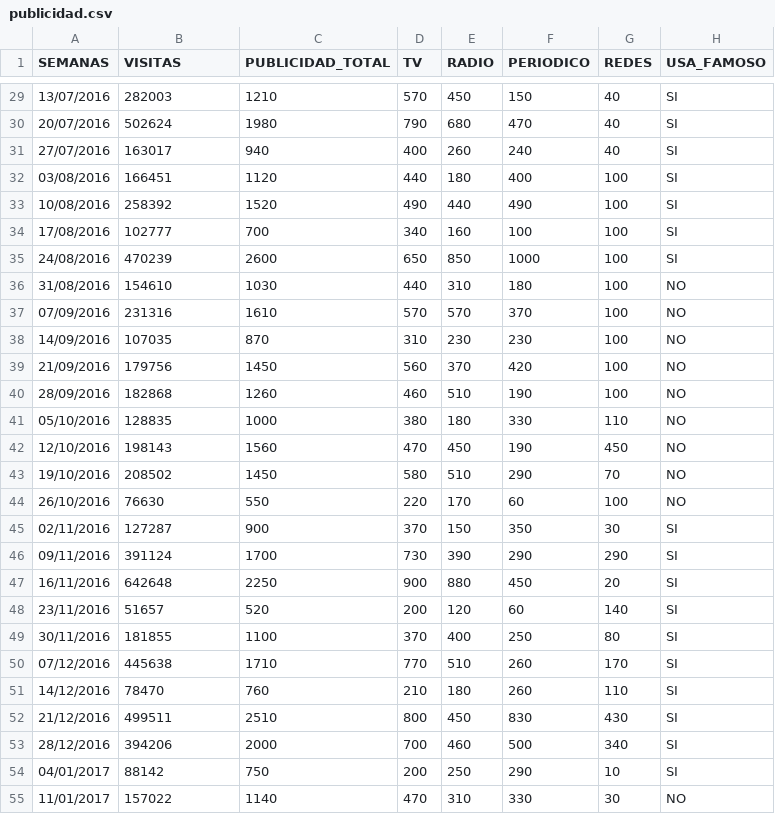
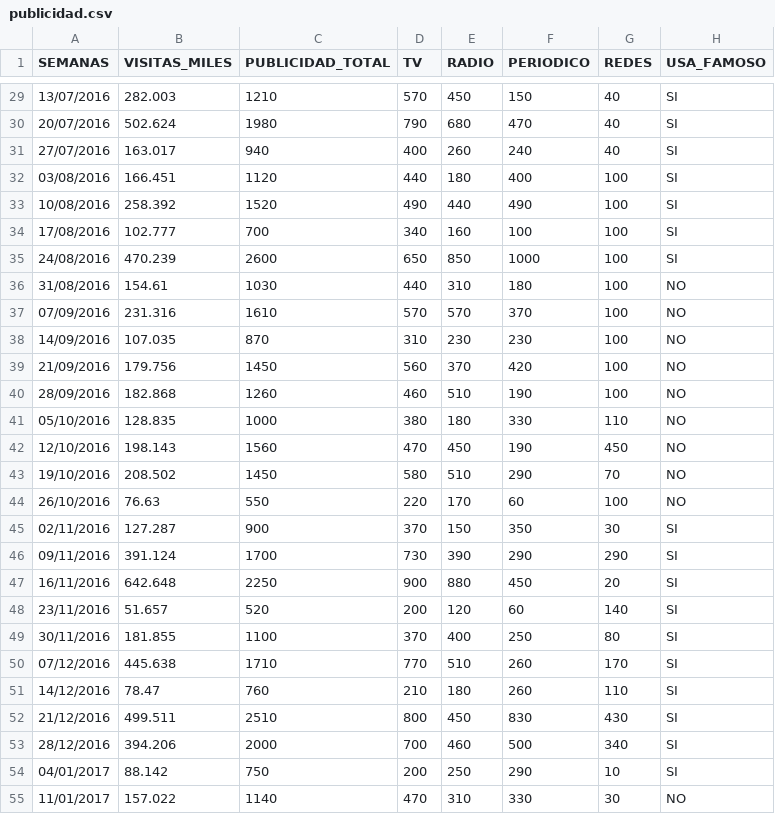
Before and after one commit to jorgeklz/curso-utm, a CSV file: publicidad.csv, drawn as a sheet; only a part is shown, gaps mark what is left out; the diff covers the shown part only.

```diff
--- a/publicidad.csv
+++ b/publicidad.csv
@@ -1 +1 @@
-SEMANAS, VISITAS, PUBLICIDAD_TOTAL, TV, RADIO, PERIODICO, REDES, USA_FAMOSO
+SEMANAS,VISITAS_MILES,PUBLICIDAD_TOTAL,TV,RADIO,PERIODICO,REDES,USA_FAMOSO
@@ -29,27 +29,27 @@ SEMANAS, VISITAS, PUBLICIDAD_TOTAL, TV, RADIO, PERIODICO, REDES, USA_FAMOSO
-13/07/2016, 282003, 1210, 570, 450, 150, 40, SI
-20/07/2016, 502624, 1980, 790, 680, 470, 40, SI
-27/07/2016, 163017, 940, 400, 260, 240, 40, SI
-03/08/2016, 166451, 1120, 440, 180, 400, 100, SI
-10/08/2016, 258392, 1520, 490, 440, 490, 100, SI
-17/08/2016, 102777, 700, 340, 160, 100, 100, SI
-24/08/2016, 470239, 2600, 650, 850, 1000, 100, SI
-31/08/2016, 154610, 1030, 440, 310, 180, 100, NO
-07/09/2016, 231316, 1610, 570, 570, 370, 100, NO
-14/09/2016, 107035, 870, 310, 230, 230, 100, NO
-21/09/2016, 179756, 1450, 560, 370, 420, 100, NO
-28/09/2016, 182868, 1260, 460, 510, 190, 100, NO
-05/10/2016, 128835, 1000, 380, 180, 330, 110, NO
-12/10/2016, 198143, 1560, 470, 450, 190, 450, NO
-19/10/2016, 208502, 1450, 580, 510, 290, 70, NO
-26/10/2016, 76630, 550, 220, 170, 60, 100, NO
-02/11/2016, 127287, 900, 370, 150, 350, 30, SI
-09/11/2016, 391124, 1700, 730, 390, 290, 290, SI
-16/11/2016, 642648, 2250, 900, 880, 450, 20, SI
-23/11/2016, 51657, 520, 200, 120, 60, 140, SI
-30/11/2016, 181855, 1100, 370, 400, 250, 80, SI
-07/12/2016, 445638, 1710, 770, 510, 260, 170, SI
-14/12/2016, 78470, 760, 210, 180, 260, 110, SI
-21/12/2016, 499511, 2510, 800, 450, 830, 430, SI
-28/12/2016, 394206, 2000, 700, 460, 500, 340, SI
-04/01/2017, 88142, 750, 200, 250, 290, 10, SI
-11/01/2017, 157022, 1140, 470, 310, 330, 30, NO
+13/07/2016,282.003,1210,570,450,150,40,SI
+20/07/2016,502.624,1980,790,680,470,40,SI
+27/07/2016,163.017,940,400,260,240,40,SI
+03/08/2016,166.451,1120,440,180,400,100,SI
+10/08/2016,258.392,1520,490,440,490,100,SI
+17/08/2016,102.777,700,340,160,100,100,SI
+24/08/2016,470.239,2600,650,850,1000,100,SI
+31/08/2016,154.61,1030,440,310,180,100,NO
+07/09/2016,231.316,1610,570,570,370,100,NO
+14/09/2016,107.035,870,310,230,230,100,NO
+21/09/2016,179.756,1450,560,370,420,100,NO
+28/09/2016,182.868,1260,460,510,190,100,NO
+05/10/2016,128.835,1000,380,180,330,110,NO
+12/10/2016,198.143,1560,470,450,190,450,NO
+19/10/2016,208.502,1450,580,510,290,70,NO
+26/10/2016,76.63,550,220,170,60,100,NO
+02/11/2016,127.287,900,370,150,350,30,SI
+09/11/2016,391.124,1700,730,390,290,290,SI
+16/11/2016,642.648,2250,900,880,450,20,SI
+23/11/2016,51.657,520,200,120,60,140,SI
+30/11/2016,181.855,1100,370,400,250,80,SI
+07/12/2016,445.638,1710,770,510,260,170,SI
+14/12/2016,78.47,760,210,180,260,110,SI
+21/12/2016,499.511,2510,800,450,830,430,SI
+28/12/2016,394.206,2000,700,460,500,340,SI
+04/01/2017,88.142,750,200,250,290,10,SI
+11/01/2017,157.022,1140,470,310,330,30,NO
```
Also changed, not shown: 142 edited cells elsewhere in this file.
